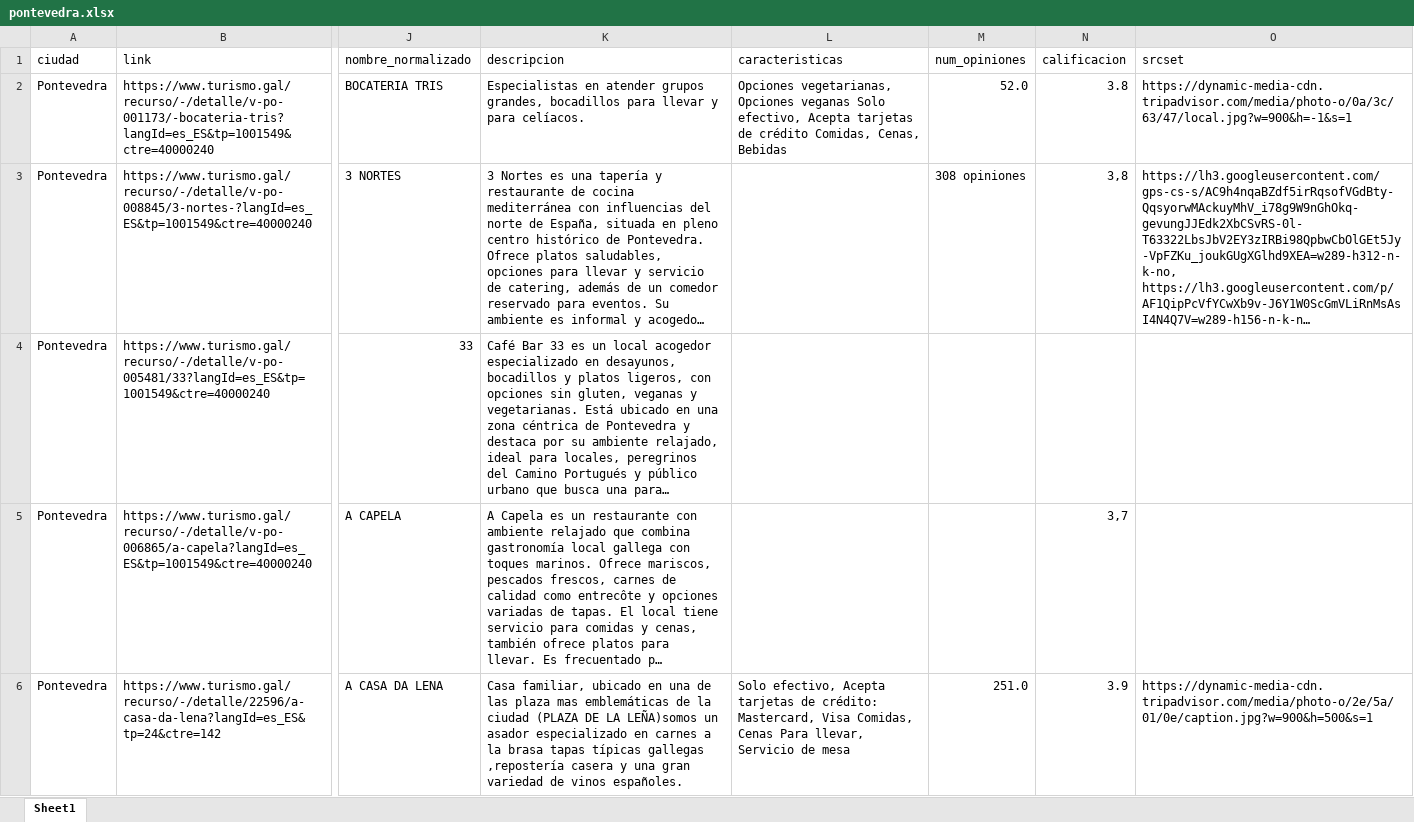
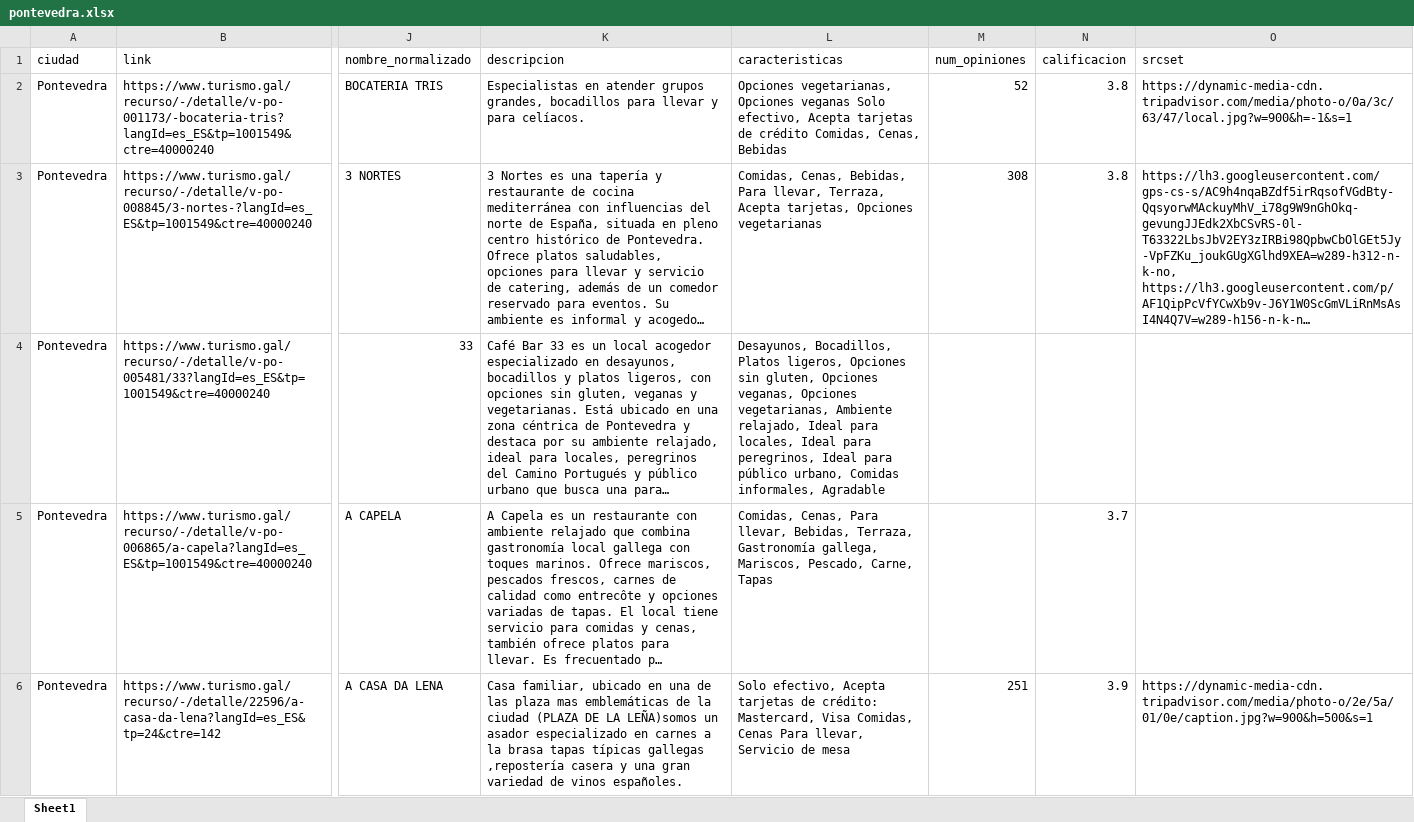
Before and after one commit to dfcr131/Visualizador-tolima-municipios, an Excel workbook: public/data/pontevedra.xlsx, sheet Sheet1, drawn as a sheet; only a part is shown, gaps mark what is left out; long unchanged cells end in …; values as stored, in another font and other column widths than the file's, no cell formats; the diff covers the shown part only; the diff names each change by its address in the sheet, - before the commit and + after, or states it on an @@ line.

```diff
--- a/public/data/pontevedra.xlsx (sheet Sheet1)
+++ b/public/data/pontevedra.xlsx (sheet Sheet1)
-M2 (num_opiniones): 52.0
+M2 (num_opiniones): 52
-L3 (caracteristicas): (empty)
+L3 (caracteristicas): Comidas, Cenas, Bebidas, Para llevar, Terraza, Acepta tarjetas, Opciones vegetarianas
-M3 (num_opiniones): 308 opiniones
+M3 (num_opiniones): 308
-N3 (calificacion): 3,8
+N3 (calificacion): 3.8
-L4 (caracteristicas): (empty)
+L4 (caracteristicas): Desayunos, Bocadillos, Platos ligeros, Opciones sin gluten, Opciones veganas, Opciones vegetarianas, Ambiente relajado, Ideal para locales, Ideal para peregrinos, Ideal para público urbano, Comidas informales, Agradable
-L5 (caracteristicas): (empty)
+L5 (caracteristicas): Comidas, Cenas, Para llevar, Bebidas, Terraza, Gastronomía gallega, Mariscos, Pescado, Carne, Tapas
-N5 (calificacion): 3,7
+N5 (calificacion): 3.7
-M6 (num_opiniones): 251.0
+M6 (num_opiniones): 251
```
Also changed, not shown: 1958 edited cells elsewhere in this sheet, cell formats, 40 other files.
